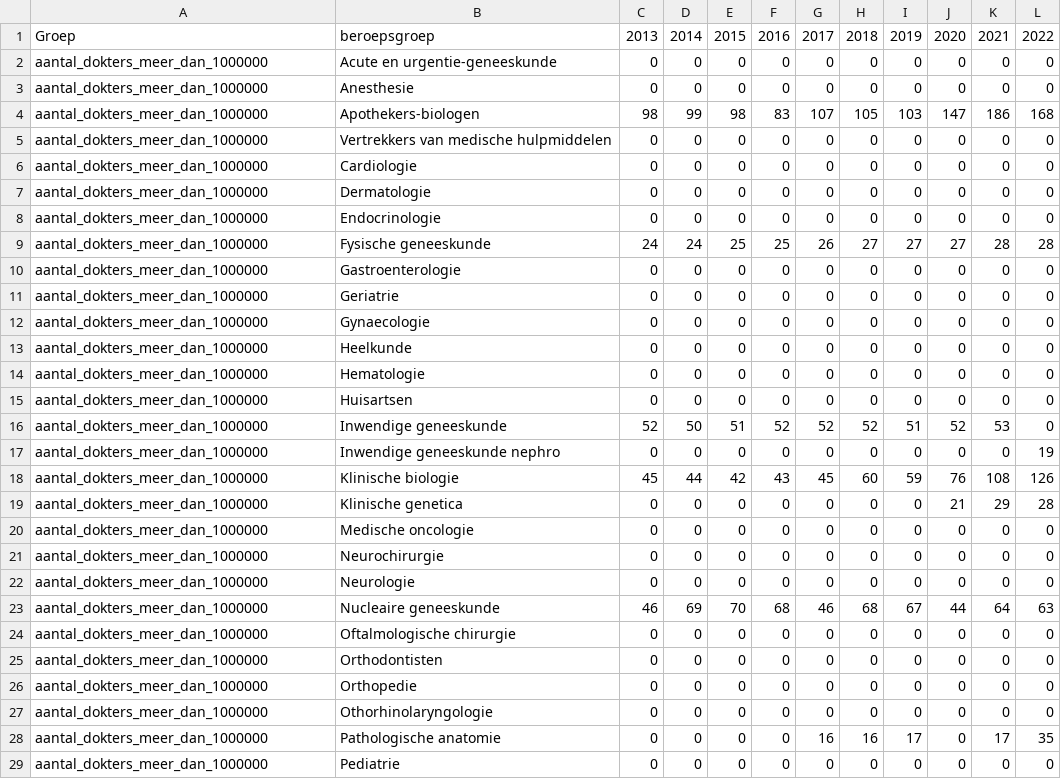
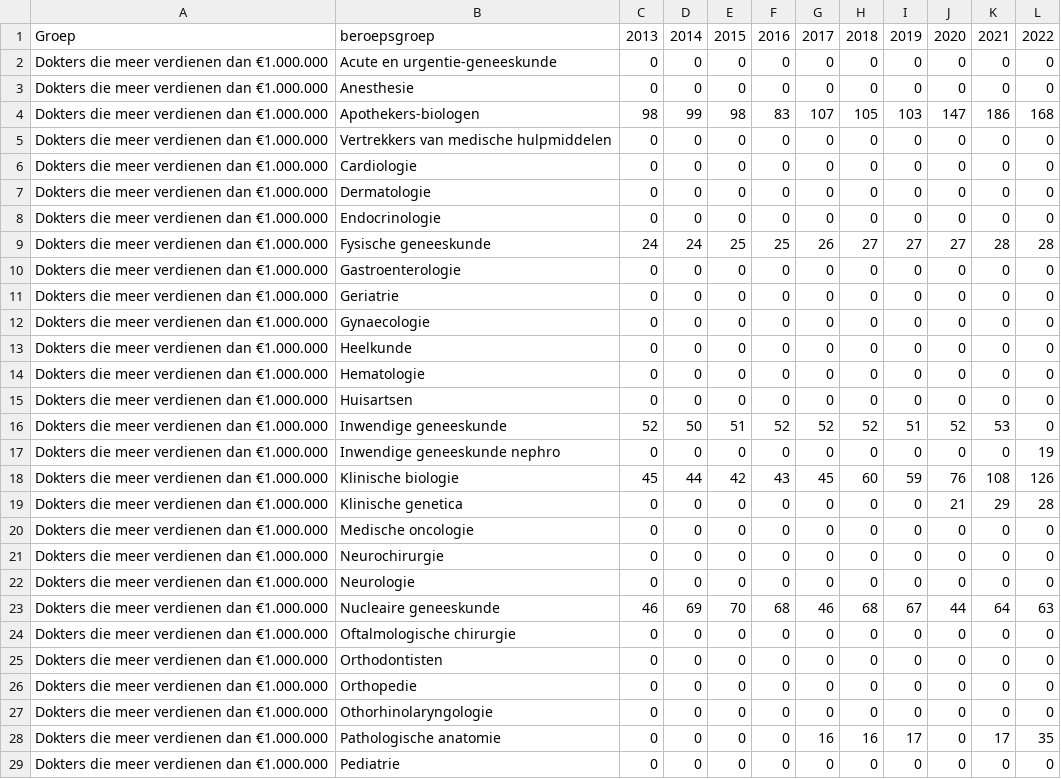
Before and after one commit to FixyDesing/240822_RIZIV, a CSV file: alle_nationaal_analyse.csv, drawn as a sheet; only a part is shown; the diff covers the shown part only.

Commit message:
dataset 4

```diff
--- a/alle_nationaal_analyse.csv
+++ b/alle_nationaal_analyse.csv
@@ -1,29 +1,29 @@
 "Groep","beroepsgroep","2013","2014","2015","2016","2017","2018","2019","2020","2021","2022"
-"aantal_dokters_meer_dan_1000000","Acute en urgentie-geneeskunde","0","0","0","0","0","0","0","0","0","0"
-"aantal_dokters_meer_dan_1000000","Anesthesie","0","0","0","0","0","0","0","0","0","0"
-"aantal_dokters_meer_dan_1000000","Apothekers-biologen","98","99","98","83","107","105","103","147","186","168"
-"aantal_dokters_meer_dan_1000000","Vertrekkers van medische hulpmiddelen","0","0","0","0","0","0","0","0","0","0"
-"aantal_dokters_meer_dan_1000000","Cardiologie","0","0","0","0","0","0","0","0","0","0"
-"aantal_dokters_meer_dan_1000000","Dermatologie","0","0","0","0","0","0","0","0","0","0"
-"aantal_dokters_meer_dan_1000000","Endocrinologie","0","0","0","0","0","0","0","0","0","0"
-"aantal_dokters_meer_dan_1000000","Fysische geneeskunde","24","24","25","25","26","27","27","27","28","28"
-"aantal_dokters_meer_dan_1000000","Gastroenterologie","0","0","0","0","0","0","0","0","0","0"
-"aantal_dokters_meer_dan_1000000","Geriatrie","0","0","0","0","0","0","0","0","0","0"
-"aantal_dokters_meer_dan_1000000","Gynaecologie","0","0","0","0","0","0","0","0","0","0"
-"aantal_dokters_meer_dan_1000000","Heelkunde","0","0","0","0","0","0","0","0","0","0"
-"aantal_dokters_meer_dan_1000000","Hematologie","0","0","0","0","0","0","0","0","0","0"
-"aantal_dokters_meer_dan_1000000","Huisartsen","0","0","0","0","0","0","0","0","0","0"
-"aantal_dokters_meer_dan_1000000","Inwendige geneeskunde","52","50","51","52","52","52","51","52","53","0"
-"aantal_dokters_meer_dan_1000000","Inwendige geneeskunde nephro","0","0","0","0","0","0","0","0","0","19"
-"aantal_dokters_meer_dan_1000000","Klinische biologie","45","44","42","43","45","60","59","76","108","126"
-"aantal_dokters_meer_dan_1000000","Klinische genetica","0","0","0","0","0","0","0","21","29","28"
-"aantal_dokters_meer_dan_1000000","Medische oncologie","0","0","0","0","0","0","0","0","0","0"
-"aantal_dokters_meer_dan_1000000","Neurochirurgie","0","0","0","0","0","0","0","0","0","0"
-"aantal_dokters_meer_dan_1000000","Neurologie","0","0","0","0","0","0","0","0","0","0"
-"aantal_dokters_meer_dan_1000000","Nucleaire geneeskunde","46","69","70","68","46","68","67","44","64","63"
-"aantal_dokters_meer_dan_1000000","Oftalmologische chirurgie","0","0","0","0","0","0","0","0","0","0"
-"aantal_dokters_meer_dan_1000000","Orthodontisten","0","0","0","0","0","0","0","0","0","0"
-"aantal_dokters_meer_dan_1000000","Orthopedie","0","0","0","0","0","0","0","0","0","0"
-"aantal_dokters_meer_dan_1000000","Othorhinolaryngologie","0","0","0","0","0","0","0","0","0","0"
-"aantal_dokters_meer_dan_1000000","Pathologische anatomie","0","0","0","0","16","16","17","0","17","35"
-"aantal_dokters_meer_dan_1000000","Pediatrie","0","0","0","0","0","0","0","0","0","0"
+"Dokters die meer verdienen dan €1.000.000","Acute en urgentie-geneeskunde","0","0","0","0","0","0","0","0","0","0"
+"Dokters die meer verdienen dan €1.000.000","Anesthesie","0","0","0","0","0","0","0","0","0","0"
+"Dokters die meer verdienen dan €1.000.000","Apothekers-biologen","98","99","98","83","107","105","103","147","186","168"
+"Dokters die meer verdienen dan €1.000.000","Vertrekkers van medische hulpmiddelen","0","0","0","0","0","0","0","0","0","0"
+"Dokters die meer verdienen dan €1.000.000","Cardiologie","0","0","0","0","0","0","0","0","0","0"
+"Dokters die meer verdienen dan €1.000.000","Dermatologie","0","0","0","0","0","0","0","0","0","0"
+"Dokters die meer verdienen dan €1.000.000","Endocrinologie","0","0","0","0","0","0","0","0","0","0"
+"Dokters die meer verdienen dan €1.000.000","Fysische geneeskunde","24","24","25","25","26","27","27","27","28","28"
+"Dokters die meer verdienen dan €1.000.000","Gastroenterologie","0","0","0","0","0","0","0","0","0","0"
+"Dokters die meer verdienen dan €1.000.000","Geriatrie","0","0","0","0","0","0","0","0","0","0"
+"Dokters die meer verdienen dan €1.000.000","Gynaecologie","0","0","0","0","0","0","0","0","0","0"
+"Dokters die meer verdienen dan €1.000.000","Heelkunde","0","0","0","0","0","0","0","0","0","0"
+"Dokters die meer verdienen dan €1.000.000","Hematologie","0","0","0","0","0","0","0","0","0","0"
+"Dokters die meer verdienen dan €1.000.000","Huisartsen","0","0","0","0","0","0","0","0","0","0"
+"Dokters die meer verdienen dan €1.000.000","Inwendige geneeskunde","52","50","51","52","52","52","51","52","53","0"
+"Dokters die meer verdienen dan €1.000.000","Inwendige geneeskunde nephro","0","0","0","0","0","0","0","0","0","19"
+"Dokters die meer verdienen dan €1.000.000","Klinische biologie","45","44","42","43","45","60","59","76","108","126"
+"Dokters die meer verdienen dan €1.000.000","Klinische genetica","0","0","0","0","0","0","0","21","29","28"
+"Dokters die meer verdienen dan €1.000.000","Medische oncologie","0","0","0","0","0","0","0","0","0","0"
+"Dokters die meer verdienen dan €1.000.000","Neurochirurgie","0","0","0","0","0","0","0","0","0","0"
+"Dokters die meer verdienen dan €1.000.000","Neurologie","0","0","0","0","0","0","0","0","0","0"
+"Dokters die meer verdienen dan €1.000.000","Nucleaire geneeskunde","46","69","70","68","46","68","67","44","64","63"
+"Dokters die meer verdienen dan €1.000.000","Oftalmologische chirurgie","0","0","0","0","0","0","0","0","0","0"
+"Dokters die meer verdienen dan €1.000.000","Orthodontisten","0","0","0","0","0","0","0","0","0","0"
+"Dokters die meer verdienen dan €1.000.000","Orthopedie","0","0","0","0","0","0","0","0","0","0"
+"Dokters die meer verdienen dan €1.000.000","Othorhinolaryngologie","0","0","0","0","0","0","0","0","0","0"
+"Dokters die meer verdienen dan €1.000.000","Pathologische anatomie","0","0","0","0","16","16","17","0","17","35"
+"Dokters die meer verdienen dan €1.000.000","Pediatrie","0","0","0","0","0","0","0","0","0","0"
```
Also changed, not shown: 86 edited cells elsewhere in this file.
